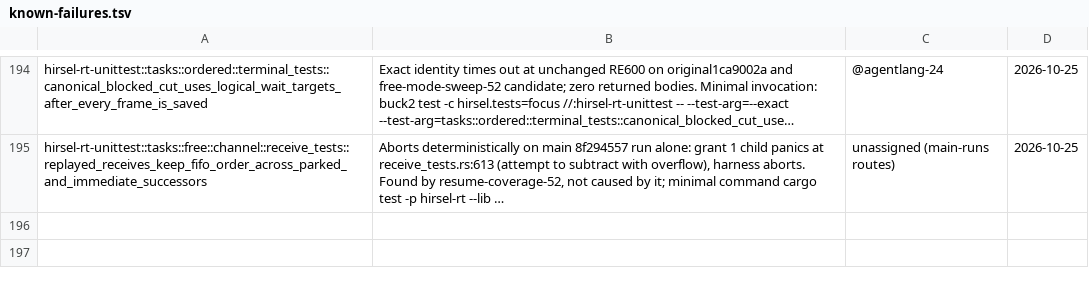
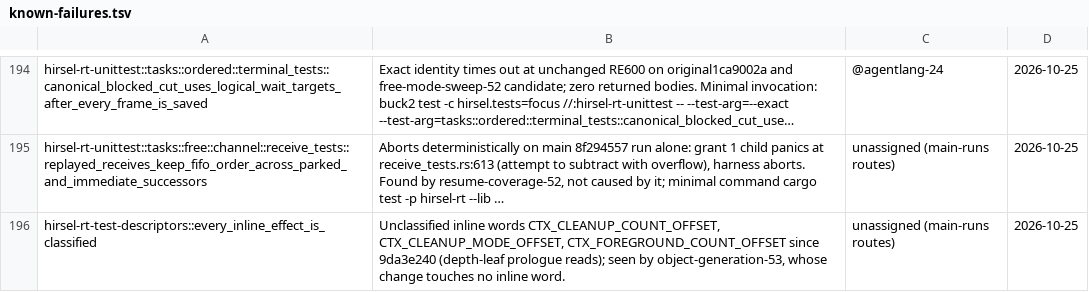
Before and after one commit to SamGalanakis/hirsel-lang, a TSV file: tools/known-failures.tsv, drawn as a sheet; only a part is shown, gaps mark what is left out; long unchanged cells end in …; the diff names each change by its address in the sheet, - before the commit and + after, or states it on an @@ line.

Commit message:
known-failures: the descriptor inline-effect classification misses the depth-leaf prologue's context offsets on main.

```diff
--- a/tools/known-failures.tsv
+++ b/tools/known-failures.tsv
+row 196: hirsel-rt-test-descriptors::every_inline_effect_is_classified | Unclassified inline words CTX_CLEANUP_COUNT_OFFSET, CTX_CLEANUP_MODE_OFFSET, CTX_FOREGROUND_COUNT_OFFSET since 9da3e240 (depth-leaf prologue reads); seen by object-generation-53, whose change touches no inline word. | unassigned (main-runs routes) | 2026-10-25
```
